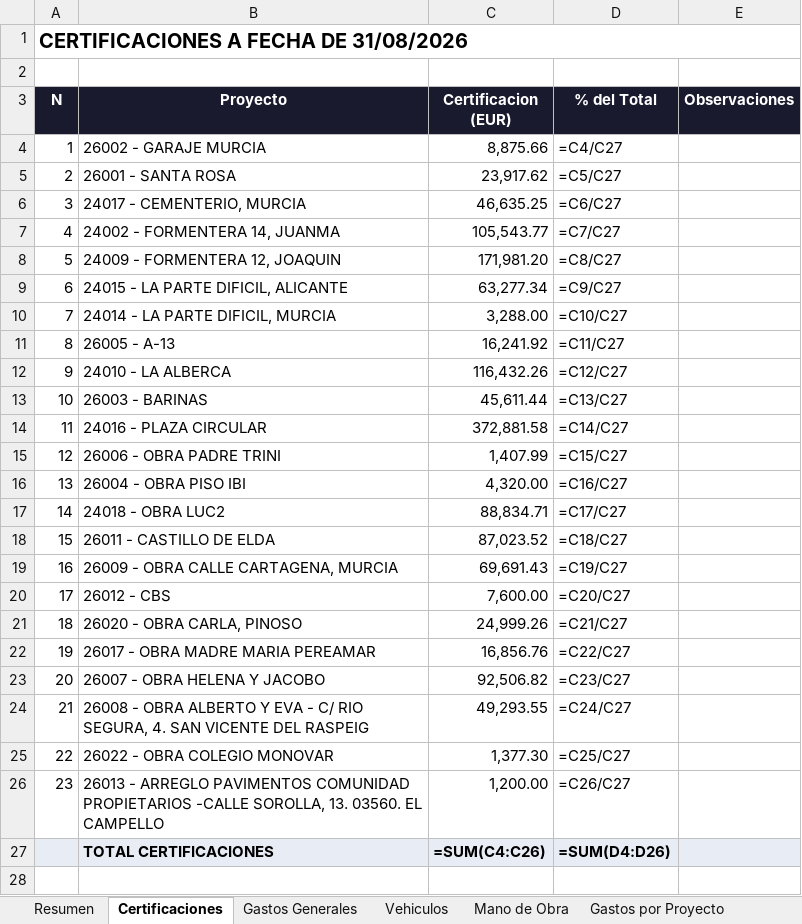
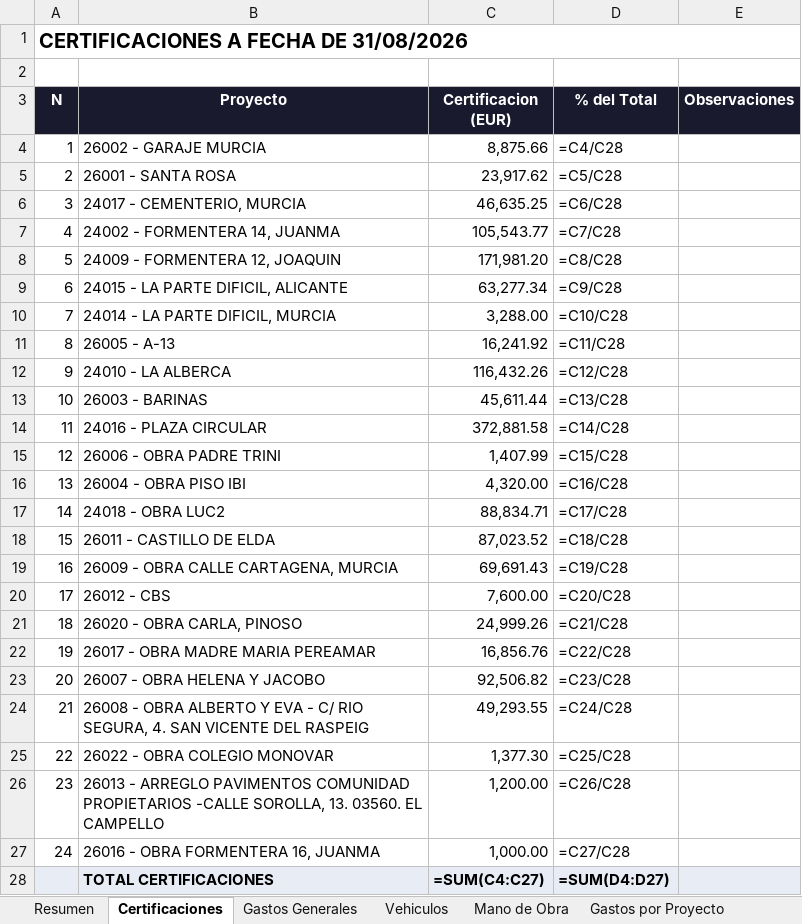
Before and after one commit to juanjosemas/dashboard, an Excel workbook: ECO_STRUCT_Datos.xlsx, sheet Certificaciones, drawn as a sheet; values as stored, in another font and other column widths than the file's, no borders; formulas without a stored value are shown as written; addresses are those after the commit; the diff names each change by its address in the sheet, - before the commit and + after, or states it on an @@ line.

```diff
--- a/ECO_STRUCT_Datos.xlsx (sheet Certificaciones)
+++ b/ECO_STRUCT_Datos.xlsx (sheet Certificaciones)
-D4 (% del Total): =C4/C27
+D4 (% del Total): =C4/C28
-D5 (% del Total): =C5/C27
+D5 (% del Total): =C5/C28
-D6 (% del Total): =C6/C27
+D6 (% del Total): =C6/C28
-D7 (% del Total): =C7/C27
+D7 (% del Total): =C7/C28
-D8 (% del Total): =C8/C27
+D8 (% del Total): =C8/C28
-D9 (% del Total): =C9/C27
+D9 (% del Total): =C9/C28
-D10 (% del Total): =C10/C27
+D10 (% del Total): =C10/C28
-D11 (% del Total): =C11/C27
+D11 (% del Total): =C11/C28
-D12 (% del Total): =C12/C27
+D12 (% del Total): =C12/C28
-D13 (% del Total): =C13/C27
+D13 (% del Total): =C13/C28
-D14 (% del Total): =C14/C27
+D14 (% del Total): =C14/C28
-D15 (% del Total): =C15/C27
+D15 (% del Total): =C15/C28
-D16 (% del Total): =C16/C27
+D16 (% del Total): =C16/C28
-D17 (% del Total): =C17/C27
+D17 (% del Total): =C17/C28
-D18 (% del Total): =C18/C27
+D18 (% del Total): =C18/C28
-D19 (% del Total): =C19/C27
+D19 (% del Total): =C19/C28
-D20 (% del Total): =C20/C27
+D20 (% del Total): =C20/C28
-D21 (% del Total): =C21/C27
+D21 (% del Total): =C21/C28
-D22 (% del Total): =C22/C27
+D22 (% del Total): =C22/C28
-D23 (% del Total): =C23/C27
+D23 (% del Total): =C23/C28
-D24 (% del Total): =C24/C27
+D24 (% del Total): =C24/C28
-D25 (% del Total): =C25/C27
+D25 (% del Total): =C25/C28
-D26 (% del Total): =C26/C27
+D26 (% del Total): =C26/C28
+row 27: 24 | 26016 - OBRA FORMENTERA 16, JUANMA | 1,000.00 | =C27/C28
-C28 (Certificacion (EUR)): =SUM(C4:C26)
+C28 (Certificacion (EUR)): =SUM(C4:C27)
-D28 (% del Total): =SUM(D4:D26)
+D28 (% del Total): =SUM(D4:D27)
```
Also changed, not shown: sheet Resumen, sheet Prorrateo, sheet Gastos por Proyecto, sheet Mano de Obra, sheet Facturas por Obra, dashboard/CERTIFICACIONES POR MESES 2026.xlsx, 3 other files.
